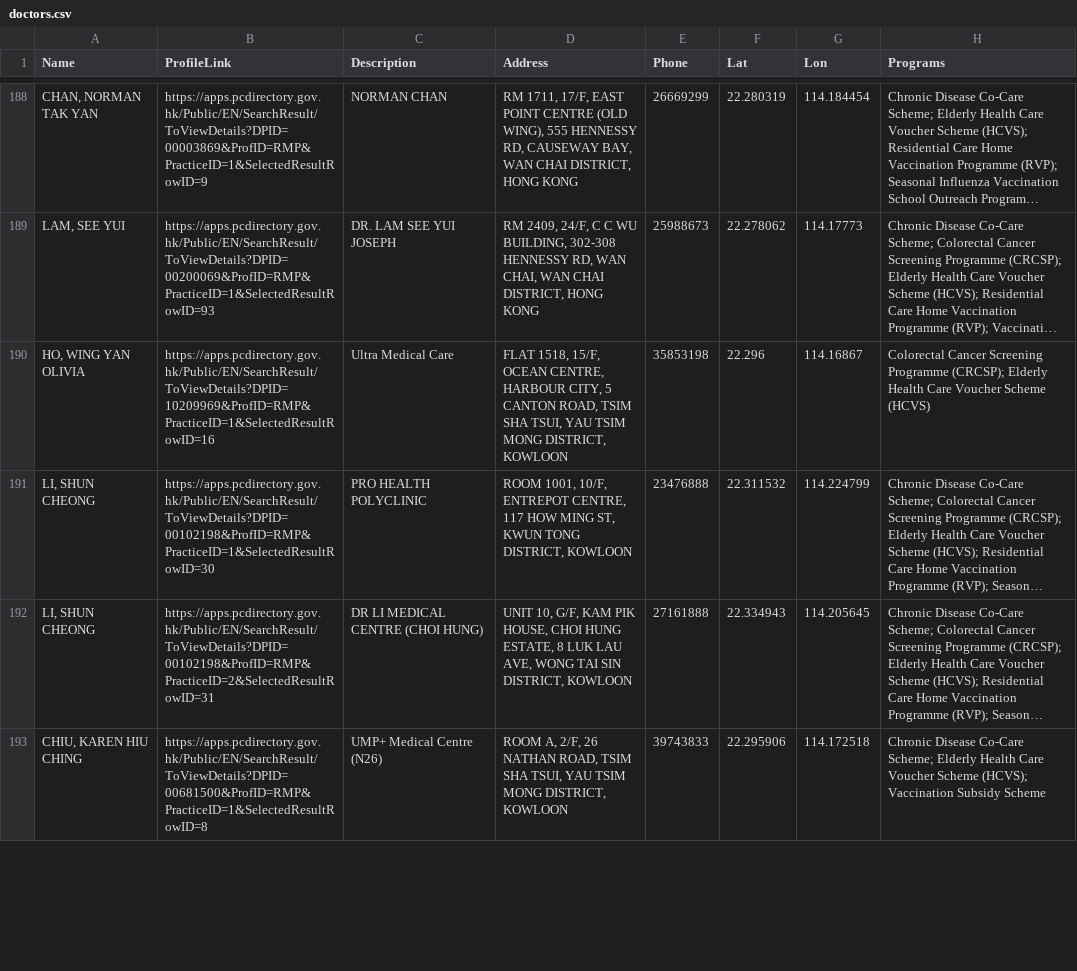
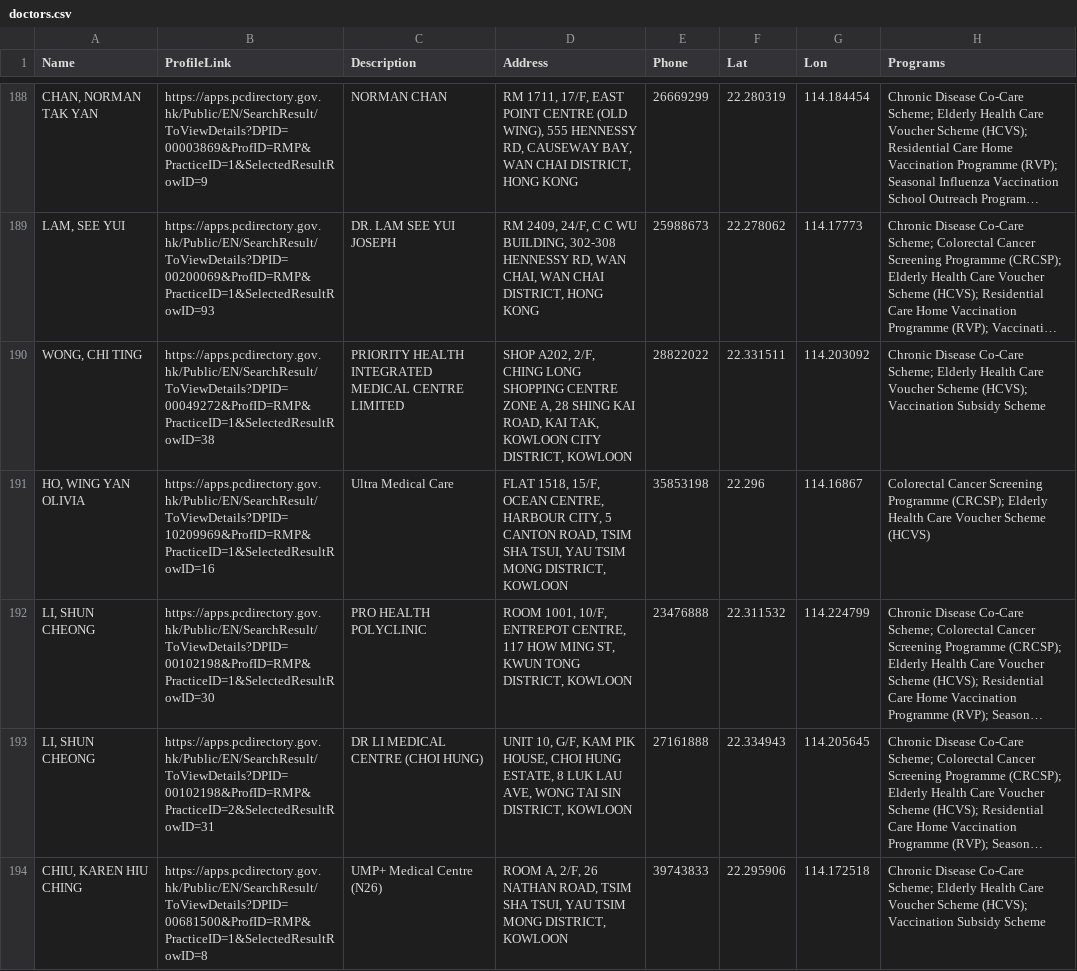
Before and after one commit to support-taipo/support-taipo.github.io, a CSV file: doctors.csv, drawn as a sheet; only a part is shown, gaps mark what is left out; long unchanged cells end in …; the diff covers the shown part only; the diff names each change by its address in the sheet, - before the commit and + after, or states it on an @@ line.

```diff
--- a/doctors.csv
+++ b/doctors.csv
+row 190: WONG, CHI TING | https://apps.pcdirectory.gov.hk/Public/EN/SearchResult/ToViewDetails?DPID=00049272&ProfID=RMP&PracticeID=1&SelectedResultRowID=38 | PRIORITY HEALTH INTEGRATED MEDICAL CENTRE LIMITED | SHOP A202, 2/F, CHING LONG SHOPPING CENTRE ZONE A, 28 SHING KAI ROAD, KAI TAK, KOWLOON CITY DISTRICT, KOWLOON | 28822022 | 22.331511 | 114.203092 | Chronic Disease Co-Care Scheme; Elderly Health Care Voucher Scheme (HCVS); Vaccination Subsidy Scheme
```
Also changed, not shown: 1 added row and 2 removed rows elsewhere in this file.
